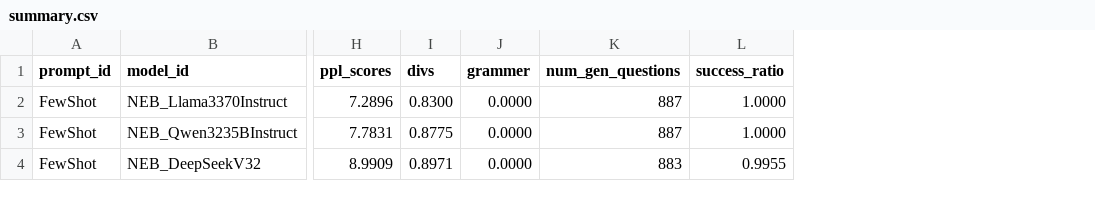
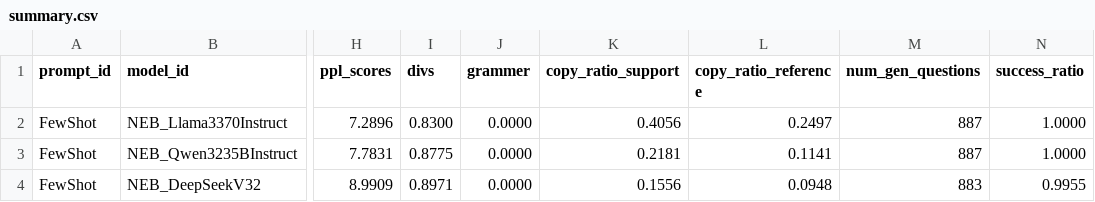
Before and after one commit to rdegiovanni/LLMsForEduQG, a CSV file: LLMsForEduQG/results/phase4_full_nebius/summary.csv, drawn as a sheet; only a part is shown, gaps mark what is left out; the diff names each change by its address in the sheet, - before the commit and + after, or states it on an @@ line.

```diff
--- a/LLMsForEduQG/results/phase4_full_nebius/summary.csv
+++ b/LLMsForEduQG/results/phase4_full_nebius/summary.csv
+column K (copy_ratio_support), rows 2-4: 0.4056 | 0.2181 | 0.1556
+column L (copy_ratio_reference), rows 2-4: 0.2497 | 0.1141 | 0.0948
```
Also changed, not shown: 15 other files.
